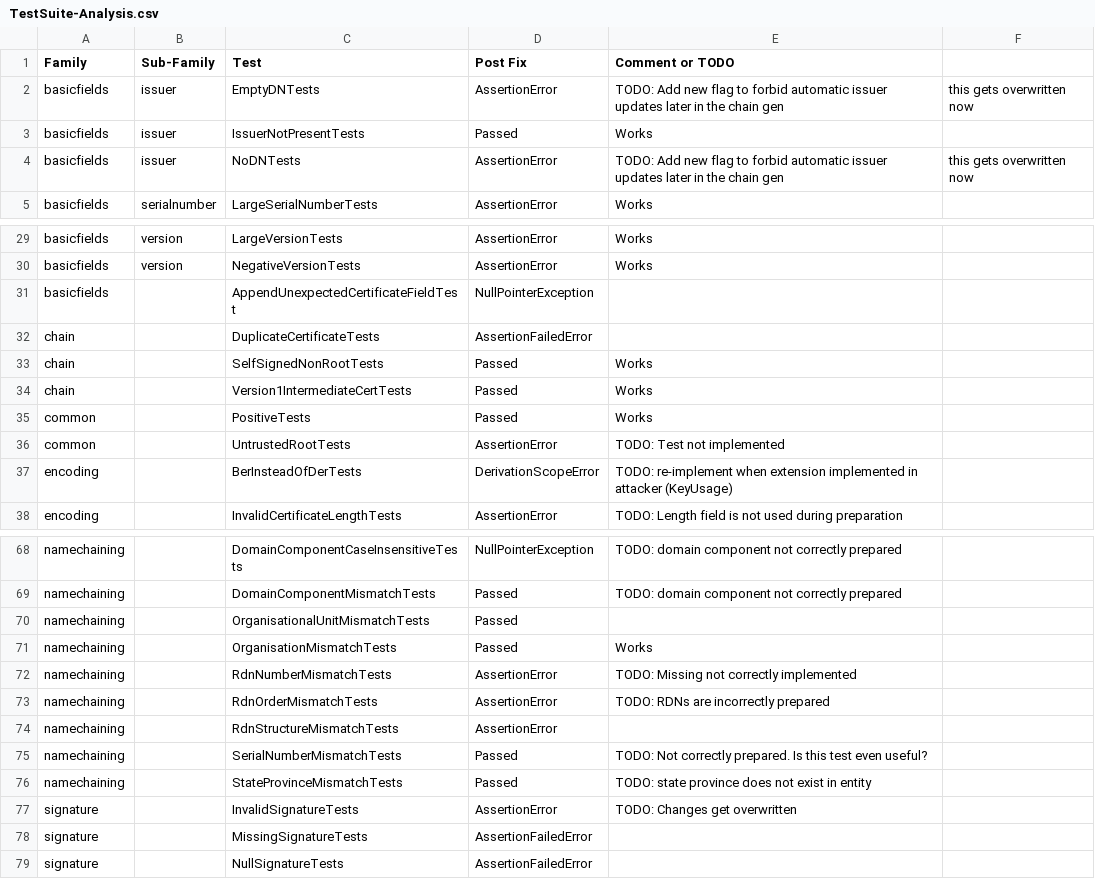
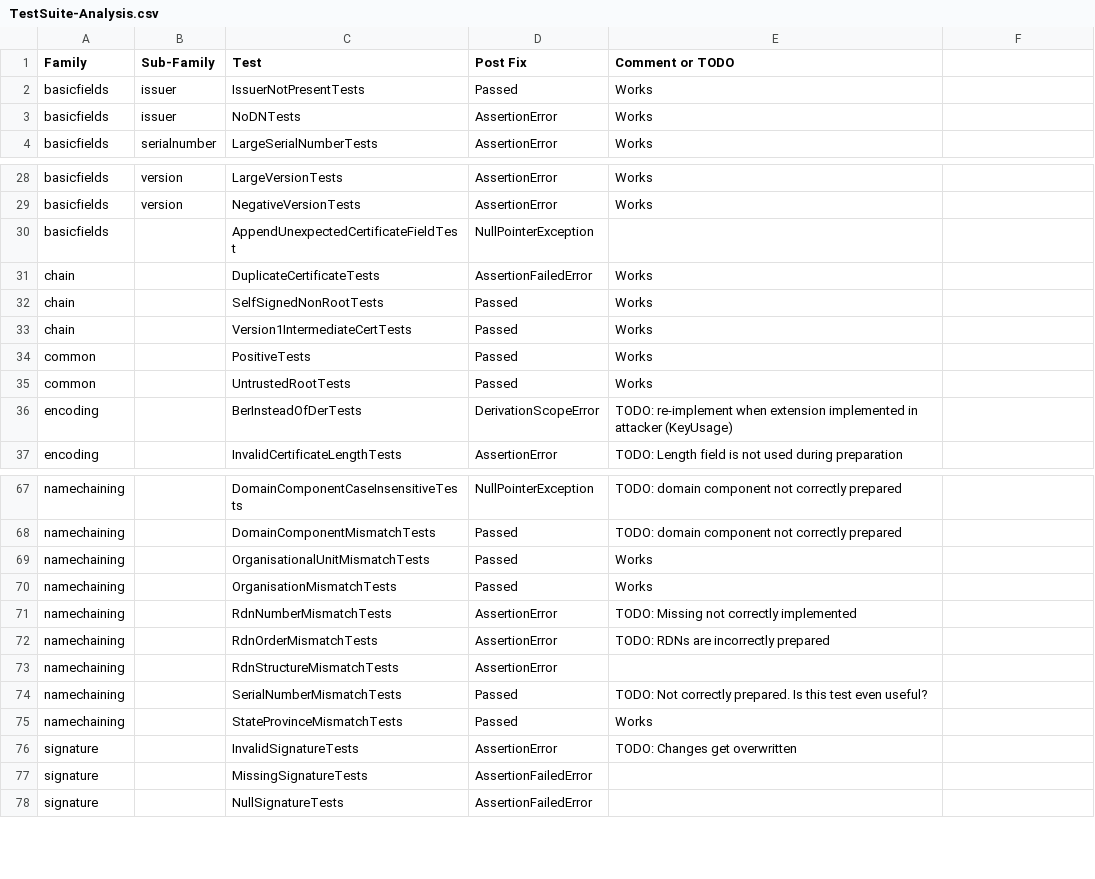
Before and after one commit to tls-attacker/X509-Anvil, a CSV file: TestSuite-Analysis/TestSuite-Analysis.csv, drawn as a sheet; only a part is shown, gaps mark what is left out.

Commit message:
chore: fix and update some more tests

```diff
--- a/TestSuite-Analysis/TestSuite-Analysis.csv
+++ b/TestSuite-Analysis/TestSuite-Analysis.csv
@@ -1,5 +1,4 @@
 Family,Sub-Family,Test,Post Fix, Comment or TODO
-basicfields,issuer,EmptyDNTests,AssertionError, TODO: Add new flag to forbid automatic issuer updates later in the chain gen, this gets overwritten now
 basicfields,issuer,IssuerNotPresentTests,Passed, Works
-basicfields,issuer,NoDNTests,AssertionError, TODO: Add new flag to forbid automatic issuer updates later in the chain gen, this gets overwritten now
+basicfields,issuer,NoDNTests,AssertionError, Works
 basicfields,serialnumber,LargeSerialNumberTests,AssertionError, Works
@@ -31,3 +30,3 @@ basicfields,version,NegativeVersionTests,AssertionError, Works
 basicfields,,AppendUnexpectedCertificateFieldTest,NullPointerException,
-chain,,DuplicateCertificateTests,AssertionFailedError,
+chain,,DuplicateCertificateTests,AssertionFailedError, Works
 chain,,SelfSignedNonRootTests,Passed, Works
@@ -35,3 +34,3 @@ chain,,Version1IntermediateCertTests,Passed, Works
 common,,PositiveTests,Passed, Works
-common,,UntrustedRootTests,AssertionError, TODO: Test not implemented
+common,,UntrustedRootTests,Passed, Works
 encoding,,BerInsteadOfDerTests,DerivationScopeError, TODO: re-implement when extension implemented in attacker (KeyUsage)
@@ -69,3 +68,3 @@ namechaining,,DomainComponentCaseInsensitiveTests,NullPointerException, TODO: do
 namechaining,,DomainComponentMismatchTests,Passed, TODO: domain component not correctly prepared
-namechaining,,OrganisationalUnitMismatchTests,Passed,
+namechaining,,OrganisationalUnitMismatchTests,Passed, Works
 namechaining,,OrganisationMismatchTests,Passed, Works
@@ -75,3 +74,3 @@ namechaining,,RdnStructureMismatchTests,AssertionError,
 namechaining,,SerialNumberMismatchTests,Passed, TODO: Not correctly prepared. Is this test even useful?
-namechaining,,StateProvinceMismatchTests,Passed, TODO: state province does not exist in entity
+namechaining,,StateProvinceMismatchTests,Passed,Works
 signature,,InvalidSignatureTests,AssertionError, TODO: Changes get overwritten
```
Also changed, not shown: 14 other files.
